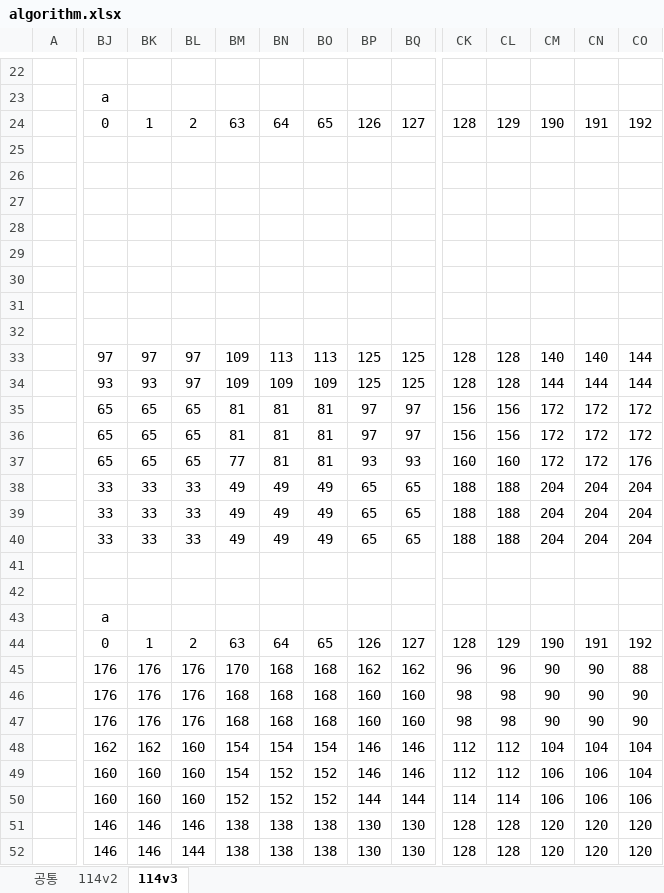
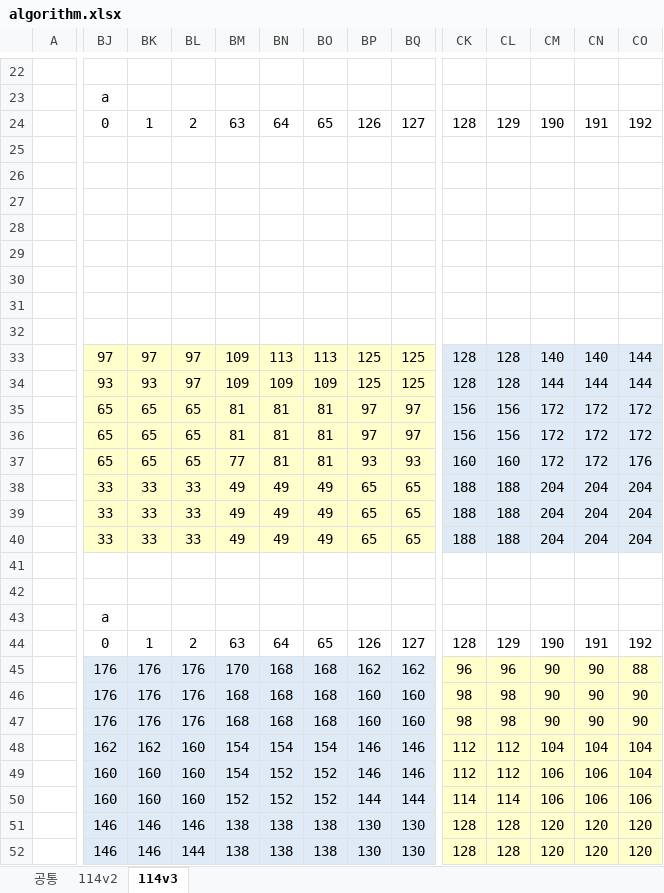
Before and after one commit to harnenim/WinPNG, an Excel workbook: algorithm.xlsx, sheet 114v3, drawn as a sheet; only a part is shown, gaps mark what is left out; values as stored, in another font and other column widths than the file's, no borders; conditional formats not drawn; the diff covers the shown part only; the diff names each change by its address in the sheet, - before the commit and + after, or states it on an @@ line.

Commit message:
알고리즘 문서 보완

```diff
--- a/algorithm.xlsx (sheet 114v3)
+++ b/algorithm.xlsx (sheet 114v3)
-BJ33:BQ40 fill: none
+BJ33:BQ40 fill: #FFFFCC
-CK33:CO40 fill: none
+CK33:CO40 fill: #DEEBF7
-BJ45:BQ52 fill: none
+BJ45:BQ52 fill: #DEEBF7
-CK45:CO52 fill: none
+CK45:CO52 fill: #FFFFCC
```
Also changed, not shown: cell formats elsewhere in this sheet, sheet 114v2, sheet 공통.
